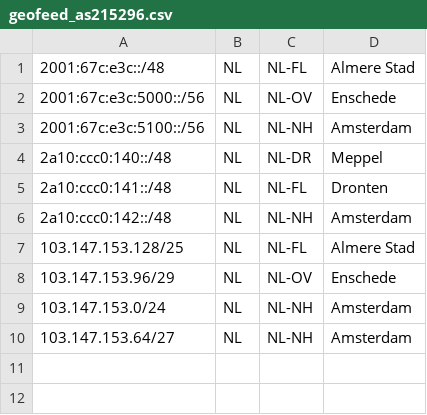
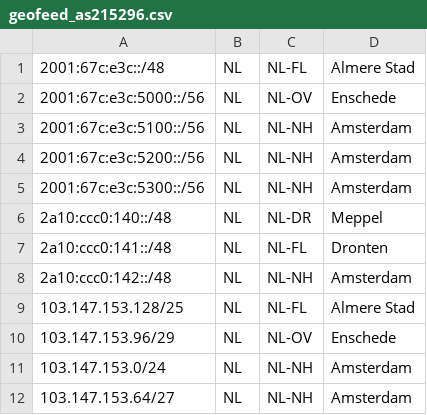
Before and after one commit to reulnl/as215296, a CSV file: geofeed_as215296.csv, drawn as a sheet.

Commit message:
Update geofeed_as215296.csv

```diff
--- a/geofeed_as215296.csv
+++ b/geofeed_as215296.csv
@@ -3,2 +3,4 @@
 2001:67c:e3c:5100::/56,NL,NL-NH,Amsterdam,
+2001:67c:e3c:5200::/56,NL,NL-NH,Amsterdam,
+2001:67c:e3c:5300::/56,NL,NL-NH,Amsterdam,
 2a10:ccc0:140::/48,NL,NL-DR,Meppel,
```
